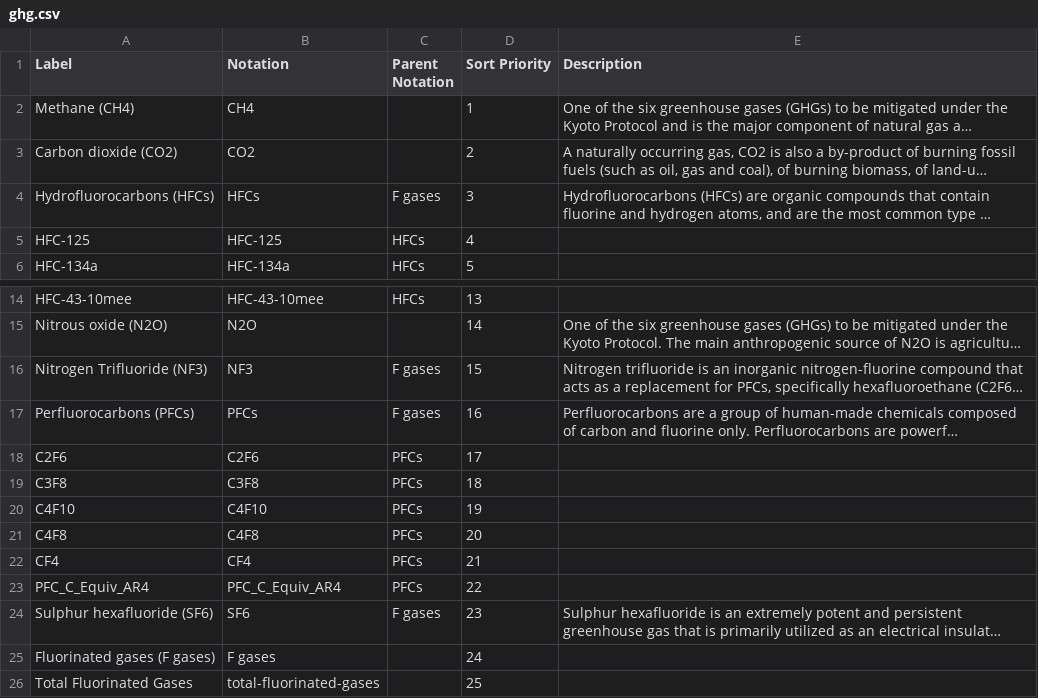
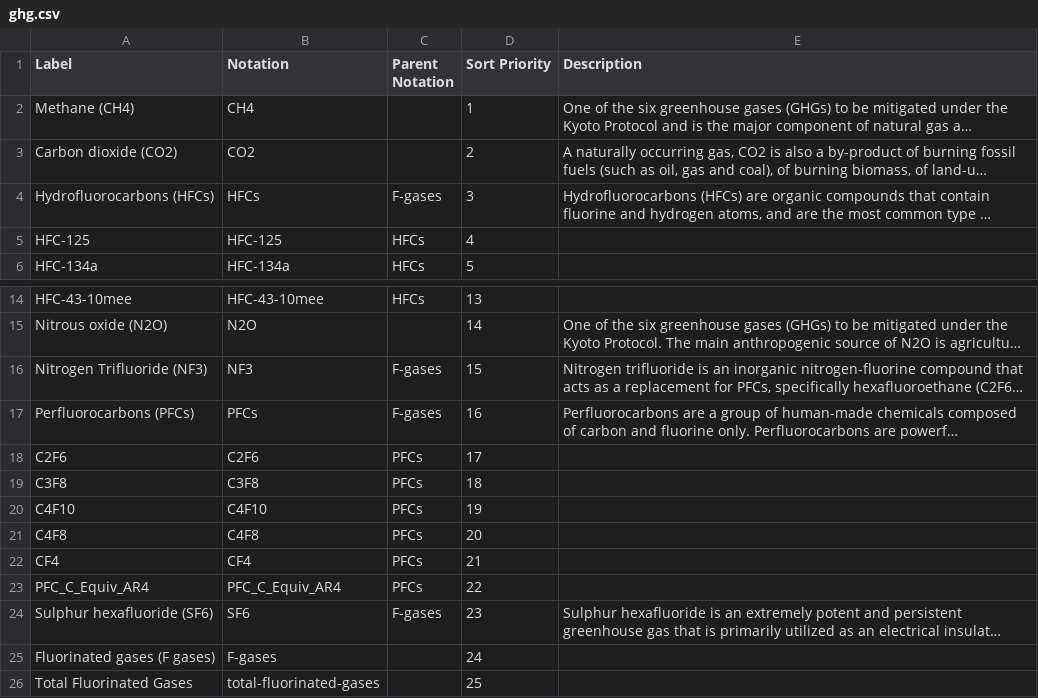
Before and after one commit to GSS-Cogs/family-climate-change, a CSV file: reference/codelists/ghg.csv, drawn as a sheet; only a part is shown, gaps mark what is left out; long unchanged cells end in …; the diff names each change by its address in the sheet, - before the commit and + after, or states it on an @@ line.

Commit message:
Update ghg.csv

```diff
--- a/reference/codelists/ghg.csv
+++ b/reference/codelists/ghg.csv
-C4 (Parent Notation): F gases
+C4 (Parent Notation): F-gases
-C16:C17 (Parent Notation): F gases
+C16:C17 (Parent Notation): F-gases
-C24 (Parent Notation): F gases
+C24 (Parent Notation): F-gases
-B25 (Notation): F gases
+B25 (Notation): F-gases
```
